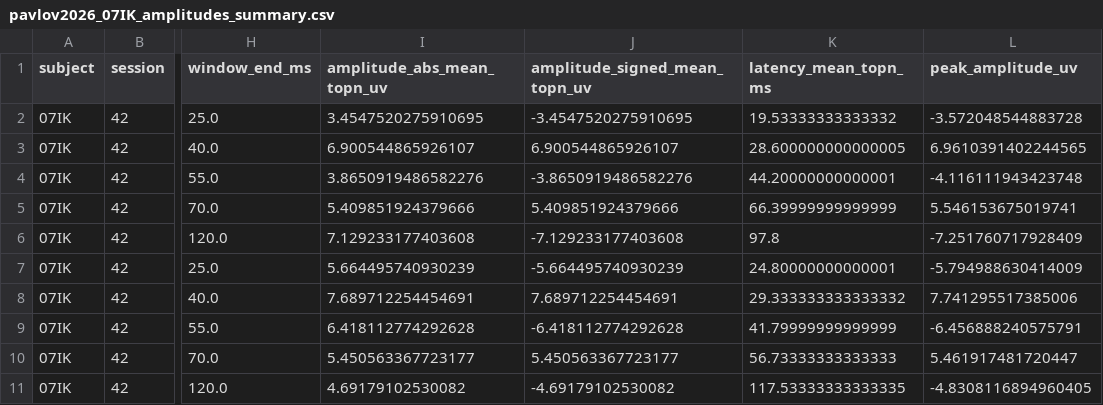
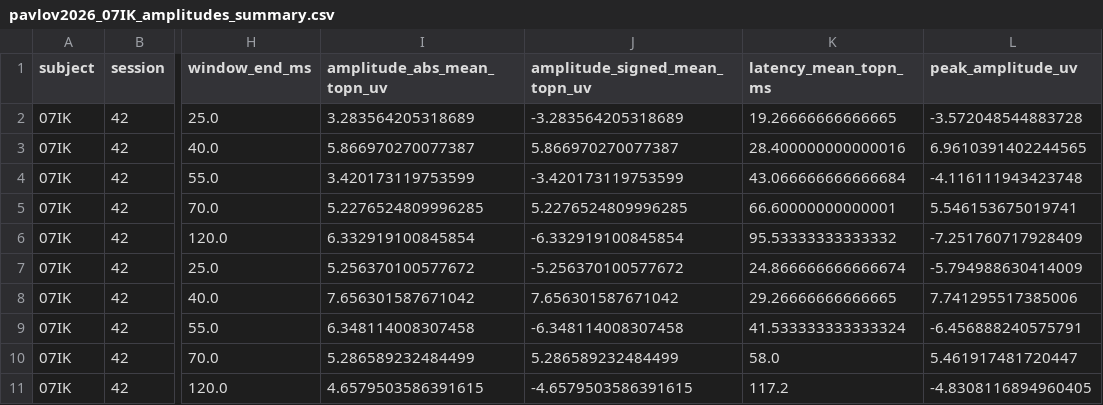
Before and after one commit to JuliaRory/TEP_analysis, a CSV file: results/pavlov2026/tables/pavlov2026_07IK_amplitudes_summary.csv, drawn as a sheet; only a part is shown, gaps mark what is left out; the diff covers the shown part only; the diff names each change by its address in the sheet, - before the commit and + after, or states it on an @@ line.

```diff
--- a/results/pavlov2026/tables/pavlov2026_07IK_amplitudes_summary.csv
+++ b/results/pavlov2026/tables/pavlov2026_07IK_amplitudes_summary.csv
-I2 (amplitude_abs_mean_topn_uv): 3.4547520275910695
+I2 (amplitude_abs_mean_topn_uv): 3.283564205318689
-J2 (amplitude_signed_mean_topn_uv): -3.4547520275910695
+J2 (amplitude_signed_mean_topn_uv): -3.283564205318689
-K2 (latency_mean_topn_ms): 19.53333333333332
+K2 (latency_mean_topn_ms): 19.26666666666665
-I3 (amplitude_abs_mean_topn_uv): 6.900544865926107
+I3 (amplitude_abs_mean_topn_uv): 5.866970270077387
-J3 (amplitude_signed_mean_topn_uv): 6.900544865926107
+J3 (amplitude_signed_mean_topn_uv): 5.866970270077387
-K3 (latency_mean_topn_ms): 28.600000000000005
+K3 (latency_mean_topn_ms): 28.400000000000016
-I4 (amplitude_abs_mean_topn_uv): 3.8650919486582276
+I4 (amplitude_abs_mean_topn_uv): 3.420173119753599
-J4 (amplitude_signed_mean_topn_uv): -3.8650919486582276
+J4 (amplitude_signed_mean_topn_uv): -3.420173119753599
-K4 (latency_mean_topn_ms): 44.20000000000001
+K4 (latency_mean_topn_ms): 43.066666666666684
-I5 (amplitude_abs_mean_topn_uv): 5.409851924379666
+I5 (amplitude_abs_mean_topn_uv): 5.2276524809996285
-J5 (amplitude_signed_mean_topn_uv): 5.409851924379666
+J5 (amplitude_signed_mean_topn_uv): 5.2276524809996285
-K5 (latency_mean_topn_ms): 66.39999999999999
+K5 (latency_mean_topn_ms): 66.60000000000001
-I6 (amplitude_abs_mean_topn_uv): 7.129233177403608
+I6 (amplitude_abs_mean_topn_uv): 6.332919100845854
-J6 (amplitude_signed_mean_topn_uv): -7.129233177403608
+J6 (amplitude_signed_mean_topn_uv): -6.332919100845854
-K6 (latency_mean_topn_ms): 97.8
+K6 (latency_mean_topn_ms): 95.53333333333332
-I7 (amplitude_abs_mean_topn_uv): 5.664495740930239
+I7 (amplitude_abs_mean_topn_uv): 5.256370100577672
-J7 (amplitude_signed_mean_topn_uv): -5.664495740930239
+J7 (amplitude_signed_mean_topn_uv): -5.256370100577672
-K7 (latency_mean_topn_ms): 24.80000000000001
+K7 (latency_mean_topn_ms): 24.866666666666674
-I8 (amplitude_abs_mean_topn_uv): 7.689712254454691
+I8 (amplitude_abs_mean_topn_uv): 7.656301587671042
-J8 (amplitude_signed_mean_topn_uv): 7.689712254454691
+J8 (amplitude_signed_mean_topn_uv): 7.656301587671042
-K8 (latency_mean_topn_ms): 29.333333333333332
+K8 (latency_mean_topn_ms): 29.26666666666665
-I9 (amplitude_abs_mean_topn_uv): 6.418112774292628
+I9 (amplitude_abs_mean_topn_uv): 6.348114008307458
-J9 (amplitude_signed_mean_topn_uv): -6.418112774292628
+J9 (amplitude_signed_mean_topn_uv): -6.348114008307458
-K9 (latency_mean_topn_ms): 41.79999999999999
+K9 (latency_mean_topn_ms): 41.533333333333324
-I10 (amplitude_abs_mean_topn_uv): 5.450563367723177
+I10 (amplitude_abs_mean_topn_uv): 5.286589232484499
-J10 (amplitude_signed_mean_topn_uv): 5.450563367723177
+J10 (amplitude_signed_mean_topn_uv): 5.286589232484499
-K10 (latency_mean_topn_ms): 56.73333333333333
+K10 (latency_mean_topn_ms): 58.0
-I11 (amplitude_abs_mean_topn_uv): 4.69179102530082
+I11 (amplitude_abs_mean_topn_uv): 4.6579503586391615
-J11 (amplitude_signed_mean_topn_uv): -4.69179102530082
+J11 (amplitude_signed_mean_topn_uv): -4.6579503586391615
-K11 (latency_mean_topn_ms): 117.53333333333335
+K11 (latency_mean_topn_ms): 117.2
```
Also changed, not shown: 153 edited cells elsewhere in this file, results/pavlov2026/tables/pavlov2026_01AV_amplitudes_detail.csv, results/pavlov2026/tables/pavlov2026_02NS_amplitudes_detail.csv, 49 other files.
